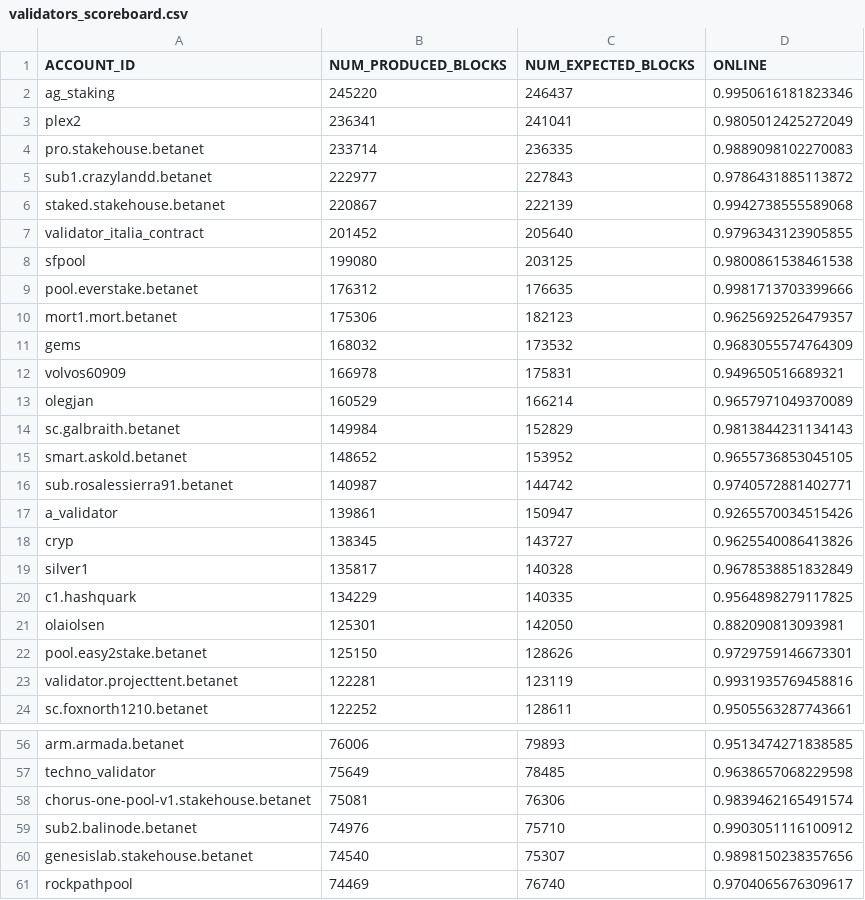
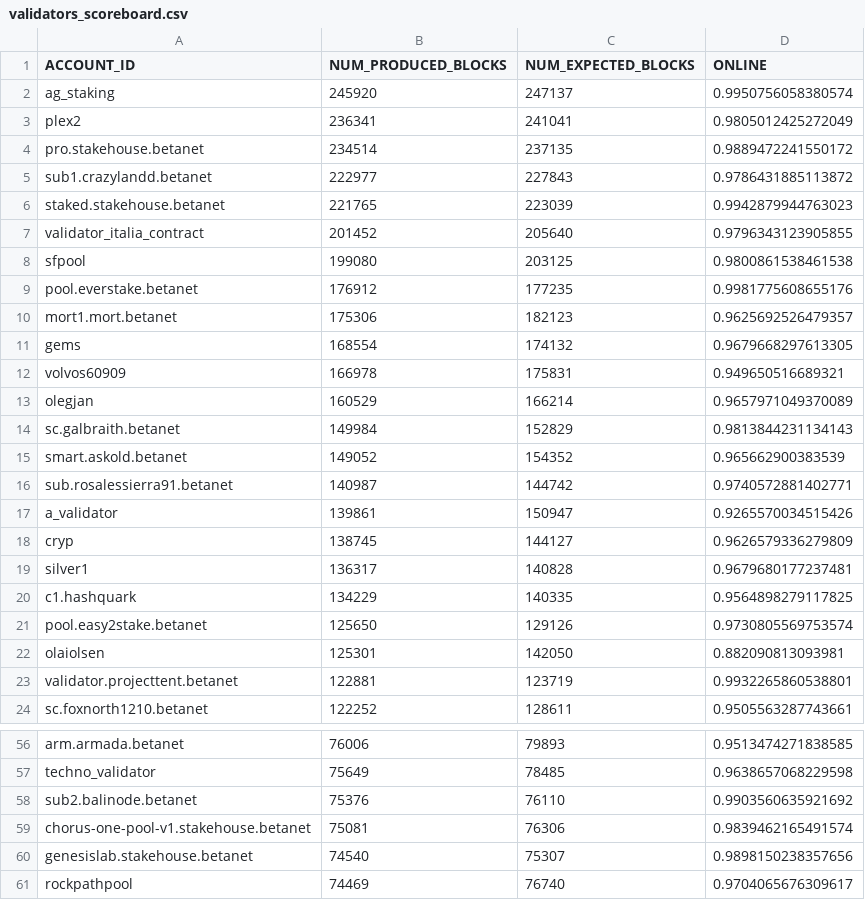
Before and after one commit to frol/near-validators-scoreboard, a CSV file: validators_scoreboard.csv, drawn as a sheet; only a part is shown, gaps mark what is left out; the diff covers the shown part only.

```diff
--- a/validators_scoreboard.csv
+++ b/validators_scoreboard.csv
@@ -1,12 +1,12 @@
 ACCOUNT_ID,NUM_PRODUCED_BLOCKS,NUM_EXPECTED_BLOCKS,ONLINE
-"ag_staking",245220,246437,0.9950616181823346
+"ag_staking",245920,247137,0.9950756058380574
 "plex2",236341,241041,0.9805012425272049
-"pro.stakehouse.betanet",233714,236335,0.9889098102270083
+"pro.stakehouse.betanet",234514,237135,0.9889472241550172
 "sub1.crazylandd.betanet",222977,227843,0.9786431885113872
-"staked.stakehouse.betanet",220867,222139,0.9942738555589068
+"staked.stakehouse.betanet",221765,223039,0.9942879944763023
 "validator_italia_contract",201452,205640,0.9796343123905855
 "sfpool",199080,203125,0.9800861538461538
-"pool.everstake.betanet",176312,176635,0.9981713703399666
+"pool.everstake.betanet",176912,177235,0.9981775608655176
 "mort1.mort.betanet",175306,182123,0.9625692526479357
-"gems",168032,173532,0.9683055574764309
+"gems",168554,174132,0.9679668297613305
 "volvos60909",166978,175831,0.949650516689321
@@ -14,11 +14,11 @@ ACCOUNT_ID,NUM_PRODUCED_BLOCKS,NUM_EXPECTED_BLOCKS,ONLINE
 "sc.galbraith.betanet",149984,152829,0.9813844231134143
-"smart.askold.betanet",148652,153952,0.9655736853045105
+"smart.askold.betanet",149052,154352,0.965662900383539
 "sub.rosalessierra91.betanet",140987,144742,0.9740572881402771
 "a_validator",139861,150947,0.9265570034515426
-"cryp",138345,143727,0.9625540086413826
-"silver1",135817,140328,0.9678538851832849
+"cryp",138745,144127,0.9626579336279809
+"silver1",136317,140828,0.9679680177237481
 "c1.hashquark",134229,140335,0.9564898279117825
+"pool.easy2stake.betanet",125650,129126,0.9730805569753574
 "olaiolsen",125301,142050,0.882090813093981
-"pool.easy2stake.betanet",125150,128626,0.9729759146673301
-"validator.projecttent.betanet",122281,123119,0.9931935769458816
+"validator.projecttent.betanet",122881,123719,0.9932265860538801
 "sc.foxnorth1210.betanet",122252,128611,0.9505563287743661
@@ -57,4 +57,4 @@ ACCOUNT_ID,NUM_PRODUCED_BLOCKS,NUM_EXPECTED_BLOCKS,ONLINE
 "techno_validator",75649,78485,0.9638657068229598
+"sub2.balinode.betanet",75376,76110,0.9903560635921692
 "chorus-one-pool-v1.stakehouse.betanet",75081,76306,0.9839462165491574
-"sub2.balinode.betanet",74976,75710,0.9903051116100912
 "genesislab.stakehouse.betanet",74540,75307,0.9898150238357656
```
Also changed, not shown: 1 added row, 1 removed row and 28 edited cells elsewhere in this file, 2 other files.
